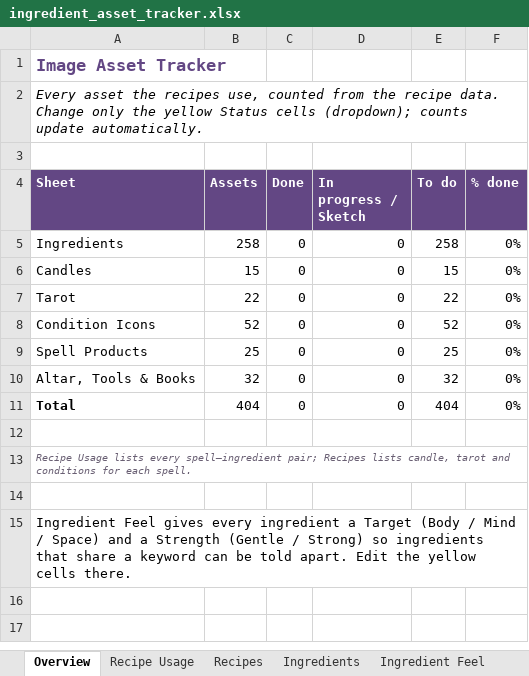
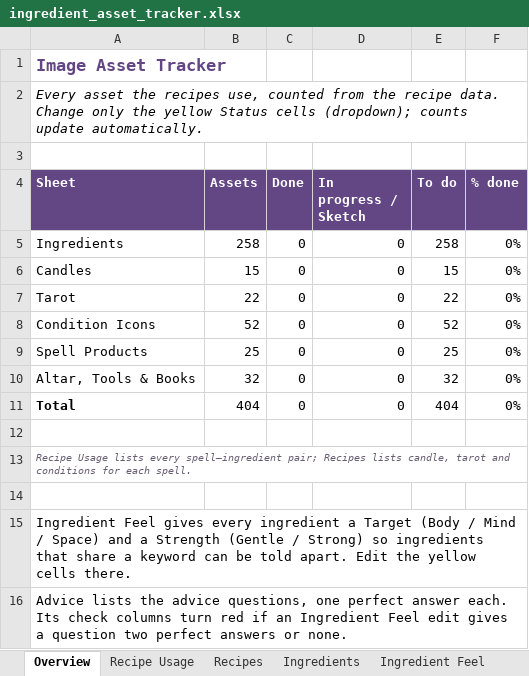
Before and after one commit to you36911-lab/The-Loveborne-Witchs-Emporium, an Excel workbook: ingredient_asset_tracker.xlsx, sheet Overview, drawn as a sheet; values as stored, in another font and other column widths than the file's, no borders; the diff names each change by its address in the sheet, - before the commit and + after, or states it on an @@ line.

```diff
--- a/ingredient_asset_tracker.xlsx (sheet Overview)
+++ b/ingredient_asset_tracker.xlsx (sheet Overview)
+row 16: Advice lists the advice questions, one perfect answer each. Its check columns turn red if an Ingredient Feel edit gives a question two perfect answers or none.
```
Also changed, not shown: sheet Ingredient Feel, other sheet tabs, hidden cells, charts or pictures, 1 other file.
